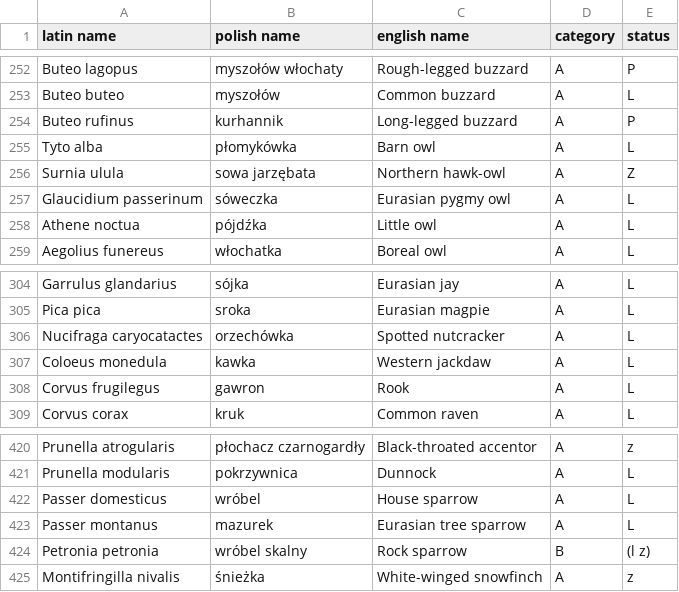
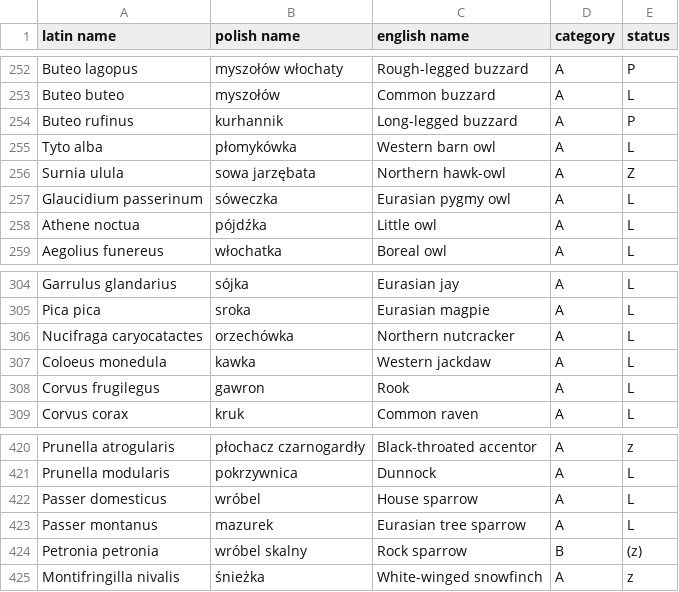
Before and after one commit to BirdsAcrossTheSky/B1RDSPOT, a CSV file: ETL_init/EXTRACT/data/to_db/list_db.csv, drawn as a sheet; only a part is shown, gaps mark what is left out; the diff covers the shown part only.

```diff
--- a/ETL_init/EXTRACT/data/to_db/list_db.csv
+++ b/ETL_init/EXTRACT/data/to_db/list_db.csv
@@ -254,3 +254,3 @@
 "Buteo rufinus","kurhannik","Long-legged buzzard","A","P"
-"Tyto alba","płomykówka","Barn owl","A","L"
+"Tyto alba","płomykówka","Western barn owl","A","L"
 "Surnia ulula","sowa jarzębata","Northern hawk-owl","A","Z"
@@ -305,3 +305,3 @@
 "Pica pica","sroka","Eurasian magpie","A","L"
-"Nucifraga caryocatactes","orzechówka","Spotted nutcracker","A","L"
+"Nucifraga caryocatactes","orzechówka","Northern nutcracker","A","L"
 "Coloeus monedula","kawka","Western jackdaw","A","L"
@@ -423,3 +423,3 @@
 "Passer montanus","mazurek","Eurasian tree sparrow","A","L"
-"Petronia petronia","wróbel skalny","Rock sparrow","B","(l z)"
+"Petronia petronia","wróbel skalny","Rock sparrow","B","(z)"
 "Montifringilla nivalis","śnieżka","White-winged snowfinch","A","z"
```
Also changed, not shown: 1 added row, 3 removed rows and 13 edited cells elsewhere in this file, ETL_init/EXTRACT/data/imported/list.csv, ETL_init/EXTRACT/data/to_db/annex_db.csv, 6 other files.
